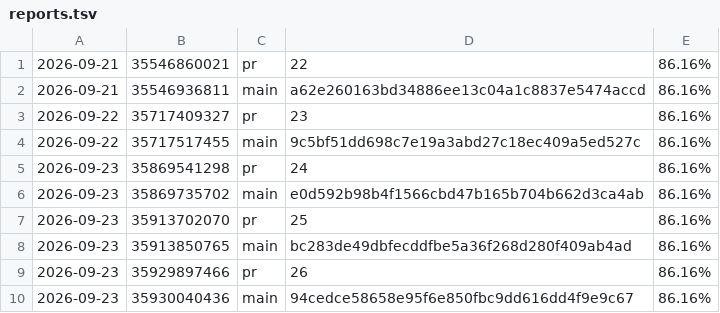
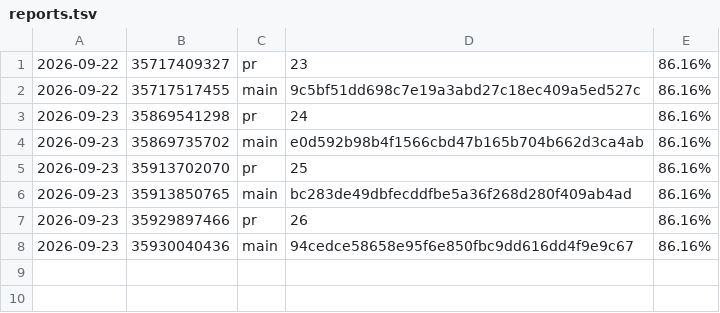
Before and after one commit to oddcoder/traqilet, a TSV file: reports.tsv, drawn as a sheet.

```diff
--- a/reports.tsv
+++ b/reports.tsv
@@ -1,3 +1 @@
-2026-09-21	35546860021	pr	22	86.16%
-2026-09-21	35546936811	main	a62e260163bd34886ee13c04a1c8837e5474accd	86.16%
 2026-09-22	35717409327	pr	23	86.16%
```
Also changed, not shown: 9 other files.
